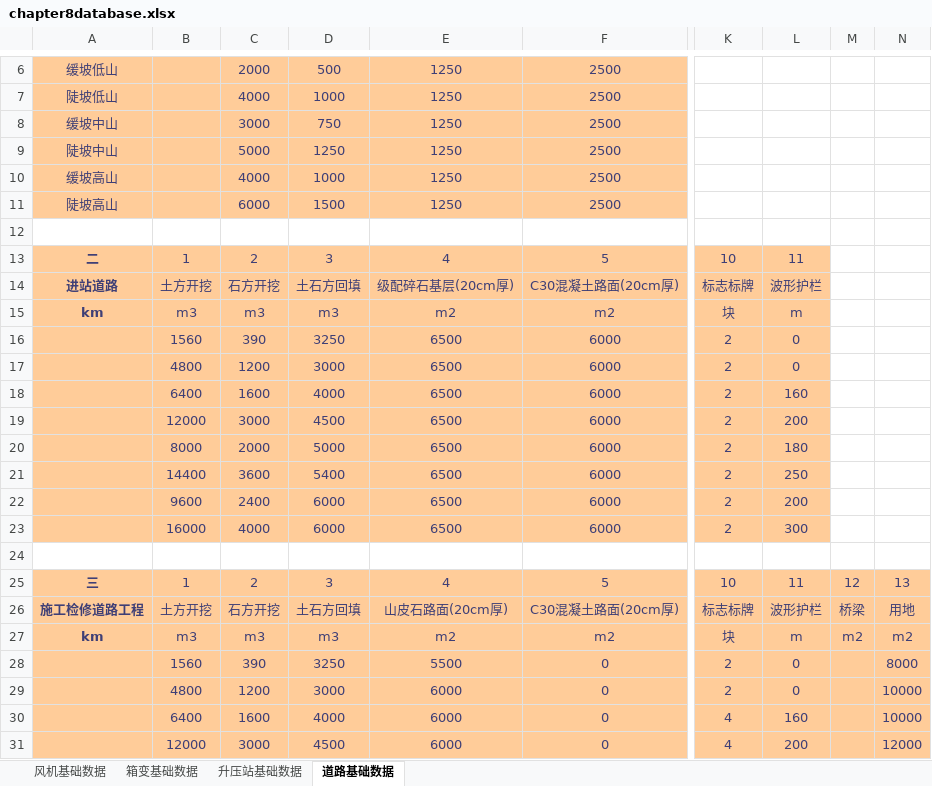
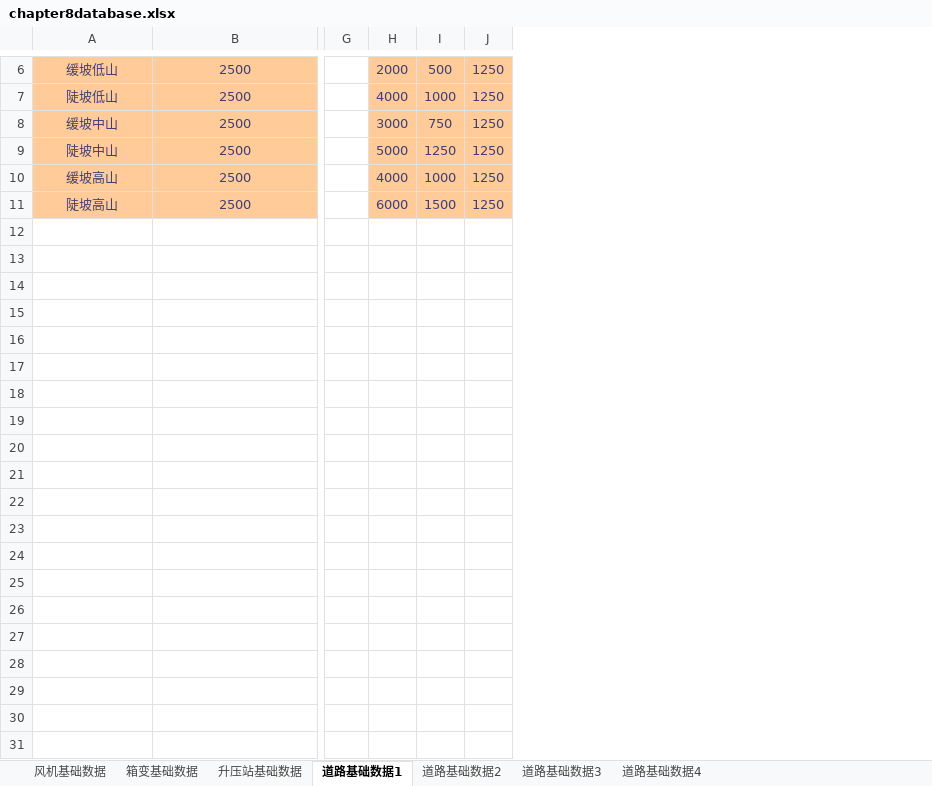
Before and after one commit to zhanglang1860/Odoo_addons_NB, an Excel workbook: autocrword/models/chapter_8/chapter8database.xlsx, sheet 道路基础数据1, drawn as a sheet; only a part is shown, gaps mark what is left out; values as stored, in another font and other column widths than the file's, no borders; removed rows and columns are numbered as before the commit, all else as after; rows hold the shown columns only; the diff covers the shown part only; the diff names each change by its address in the sheet, - before the commit and + after, or states it on an @@ line.

Commit message:
base finished chapter 8 5%

```diff
--- a/autocrword/models/chapter_8/chapter8database.xlsx (sheet 道路基础数据1)
+++ b/autocrword/models/chapter_8/chapter8database.xlsx (sheet 道路基础数据1)
-sheet tab: 道路基础数据
+sheet tab: 道路基础数据1
+sheet tab: 道路基础数据2
+sheet tab: 道路基础数据3
+sheet tab: 道路基础数据4
-column B, empty
-column C, rows 6-11: 2000 | 4000 | 3000 | 5000 | 4000 | 6000
-column D, rows 6-11: 500 | 1000 | 750 | 1250 | 1000 | 1500
-column E, rows 6-11: all 1250
-column K, empty
-column L, empty
-column M, empty
-column N, empty
+column G, empty
+column H, rows 6-11: 2000 | 4000 | 3000 | 5000 | 4000 | 6000
+column I, rows 6-11: 500 | 1000 | 750 | 1250 | 1000 | 1500
+column J, rows 6-11: all 1250
-row 12: (empty)
-row 13: 二 | 1 | 2 | 3 | 4 | 5 | 10 | 11
-row 14: 进站道路 | 土方开挖 | 石方开挖 | 土石方回填 | 级配碎石基层(20cm厚) | C30混凝土路面(20cm厚) | 标志标牌 | 波形护栏
-row 15: km | m3 | m3 | m3 | m2 | m2 | 块 | m
-row 16:  | 1560 | 390 | 3250 | 6500 | 6000 | 2 | 0
-row 17:  | 4800 | 1200 | 3000 | 6500 | 6000 | 2 | 0
-row 18:  | 6400 | 1600 | 4000 | 6500 | 6000 | 2 | 160
-row 19:  | 12000 | 3000 | 4500 | 6500 | 6000 | 2 | 200
-row 20:  | 8000 | 2000 | 5000 | 6500 | 6000 | 2 | 180
-row 21:  | 14400 | 3600 | 5400 | 6500 | 6000 | 2 | 250
-row 22:  | 9600 | 2400 | 6000 | 6500 | 6000 | 2 | 200
-row 23:  | 16000 | 4000 | 6000 | 6500 | 6000 | 2 | 300
-row 24: (empty)
-row 25: 三 | 1 | 2 | 3 | 4 | 5 | 10 | 11 | 12 | 13
-row 26: 施工检修道路工程 | 土方开挖 | 石方开挖 | 土石方回填 | 山皮石路面(20cm厚) | C30混凝土路面(20cm厚) | 标志标牌 | 波形护栏 | 桥梁 | 用地
-row 27: km | m3 | m3 | m3 | m2 | m2 | 块 | m | m2 | m2
-row 28:  | 1560 | 390 | 3250 | 5500 | 0 | 2 | 0 |  | 8000
-row 29:  | 4800 | 1200 | 3000 | 6000 | 0 | 2 | 0 |  | 10000
-row 30:  | 6400 | 1600 | 4000 | 6000 | 0 | 4 | 160 |  | 10000
-row 31:  | 12000 | 3000 | 4500 | 6000 | 0 | 4 | 200 |  | 12000
```
Also changed, not shown: 1 added row, 17 removed rows and 4 edited cells elsewhere in this sheet, 3 other files.
